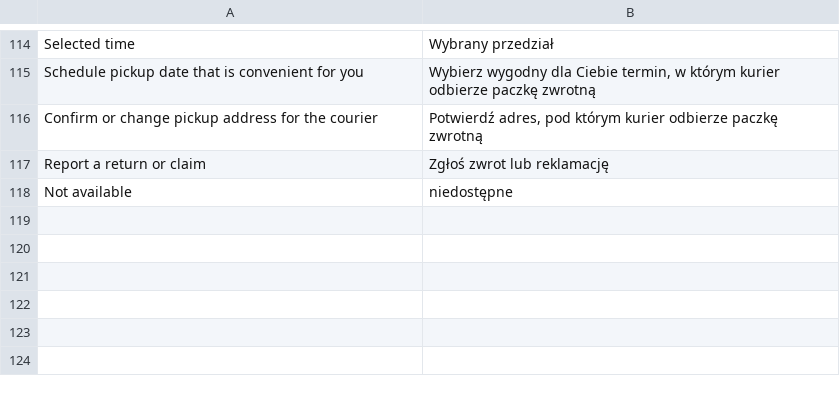
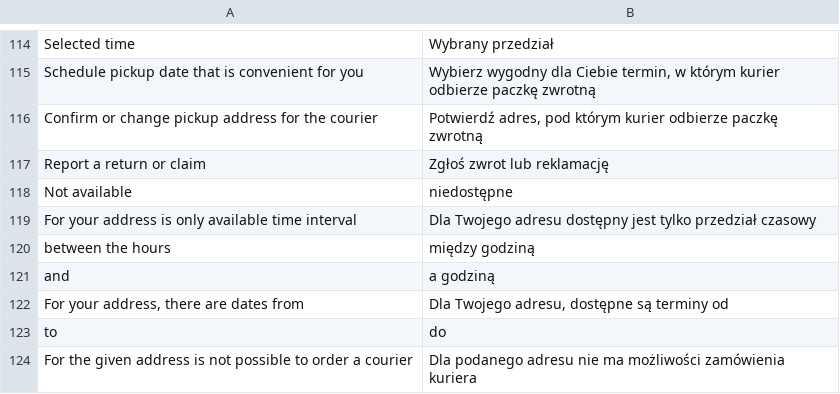
Before and after one commit to stanislawantoniak/maax, a CSV file: app/locale/pl_PL/Zolago_Rma.csv, drawn as a sheet; only a part is shown, gaps mark what is left out.

```diff
--- a/app/locale/pl_PL/Zolago_Rma.csv
+++ b/app/locale/pl_PL/Zolago_Rma.csv
@@ -118 +118,7 @@
 "Not available", "niedostępne"
+"For your address is only available time interval","Dla Twojego adresu dostępny jest tylko przedział czasowy"
+"between the hours","między godziną"
+"and","a godziną"
+"For your address, there are dates from ","Dla Twojego adresu, dostępne są terminy od "
+" to "," do "
+"For the given address is not possible to order a courier","Dla podanego adresu nie ma możliwości zamówienia kuriera"
```
Also changed, not shown: 2 other files.
